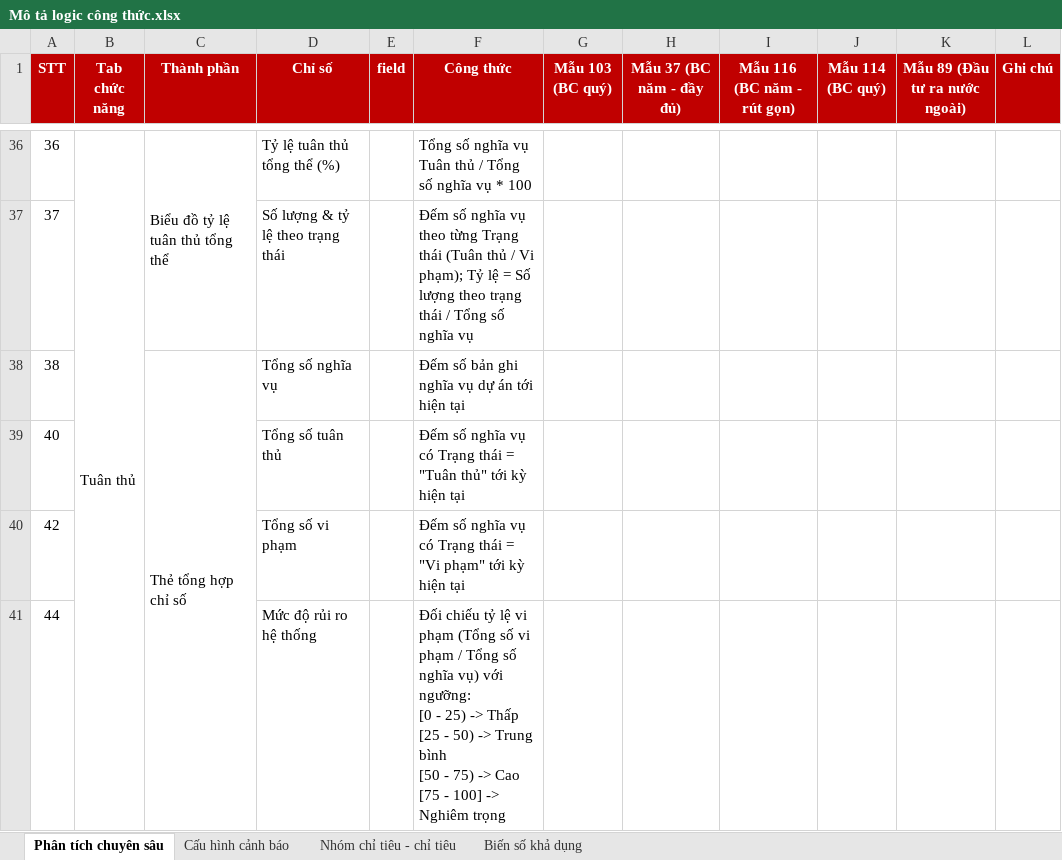
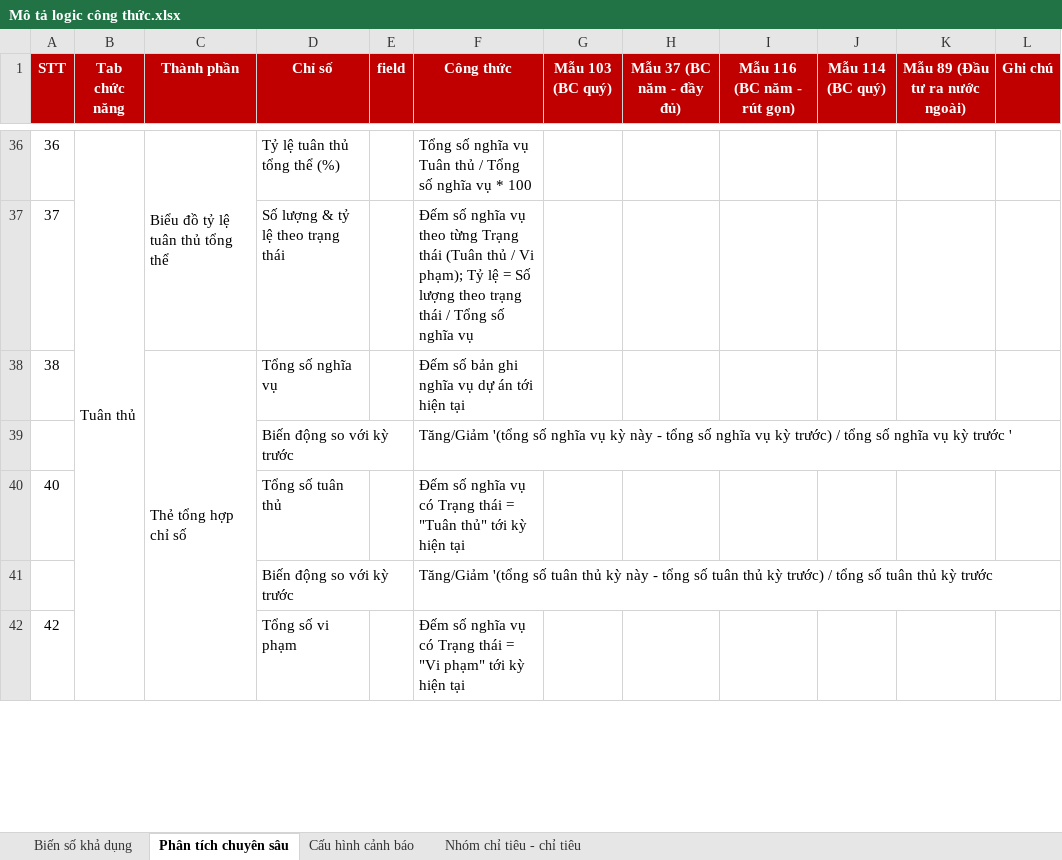
Before and after one commit to dominhquan12/cmcdtqg-claude, an Excel workbook: tasks/phantichchuyensau/Mô tả logic công thức.xlsx, sheet Phân tích chuyên sâu, drawn as a sheet; only a part is shown, gaps mark what is left out; values as stored, in another font and other column widths than the file's, no borders; removed rows and columns are numbered as before the commit, all else as after; ↵ is a line break in a cell; the diff covers the shown part only; the diff names each change by its address in the sheet, - before the commit and + after, or states it on an @@ line.

```diff
--- a/tasks/phantichchuyensau/Mô tả logic công thức.xlsx (sheet Phân tích chuyên sâu)
+++ b/tasks/phantichchuyensau/Mô tả logic công thức.xlsx (sheet Phân tích chuyên sâu)
@@ sheet tab order changed: Biến số khả dụng | Phân tích chuyên sâu | Cấu hình cảnh báo | Nhóm chỉ tiêu - chỉ tiêu @@
+row 39:  |  |  | Biến động so với kỳ trước |  | Tăng/Giảm '(tổng số nghĩa vụ kỳ này - tổng số nghĩa vụ kỳ trước) / tổng số nghĩa vụ kỳ trước '
+row 41:  |  |  | Biến động so với kỳ trước |  | Tăng/Giảm '(tổng số tuân thủ kỳ này - tổng số tuân thủ kỳ trước) / tổng số tuân thủ kỳ trước
@@ row 41 hidden: 44 |  |  | Mức độ rủi ro hệ thống |  | Đối chiếu tỷ lệ vi phạm (Tổng số vi phạm / Tổng số nghĩa vụ) với ngưỡng: ↵ [0 - 25) -> Thấp ↵ [25 - 50) -> Trung bình ↵ [50 - 75) -> Cao ↵ [75 - 100] -> Nghiêm trọng @@
```
Also changed, not shown: 1 added row, 2 removed rows, 9 edited cells and merged cells elsewhere in this sheet, sheet Nhóm chỉ tiêu - chỉ tiêu, sheet Cấu hình cảnh báo, 3 other files.
